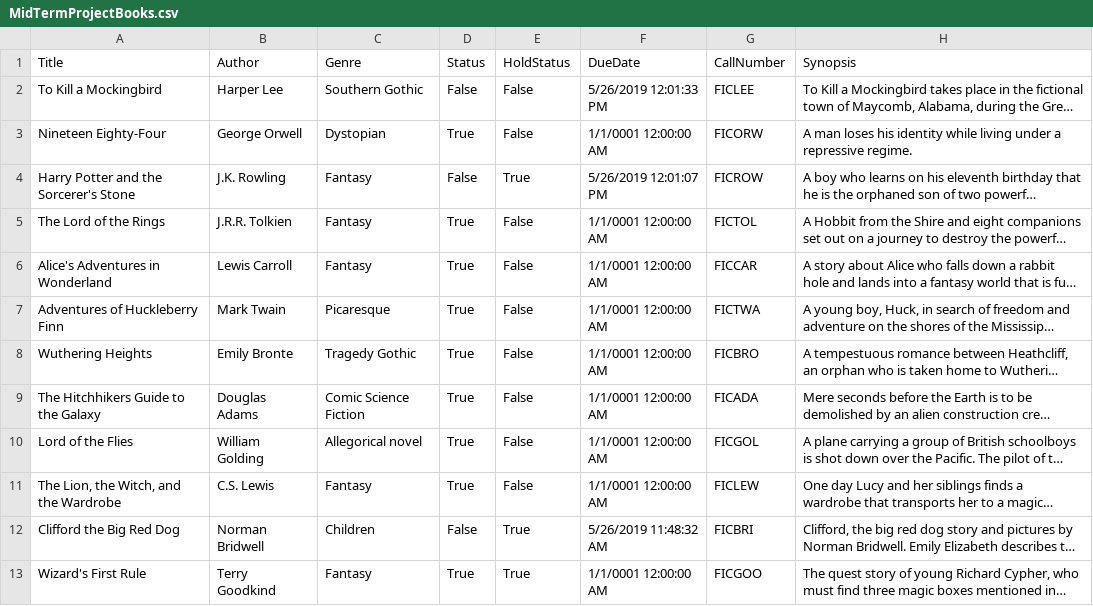
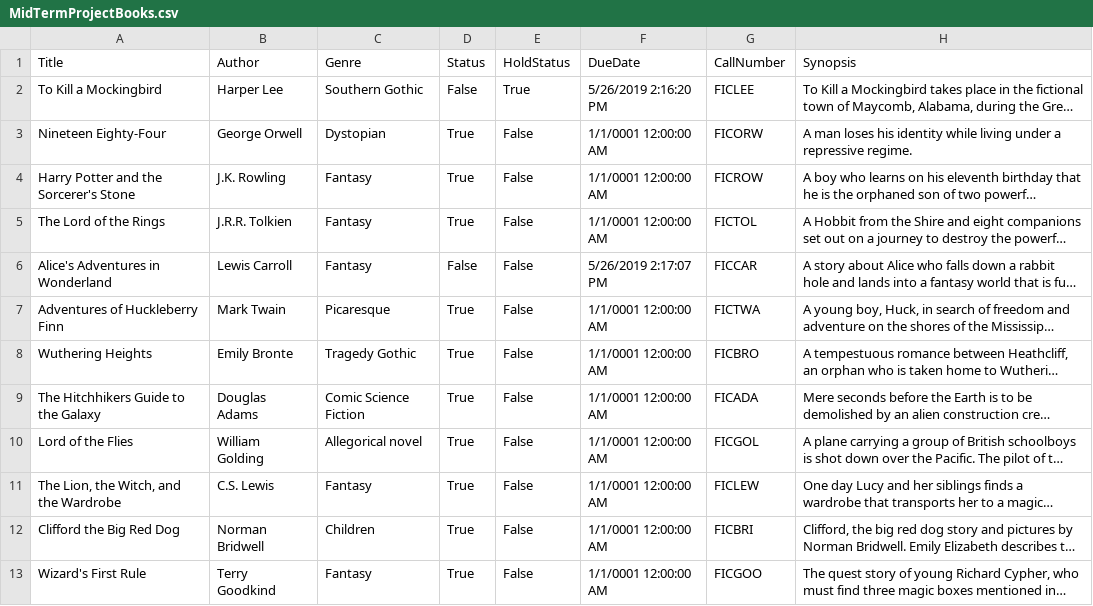
Before and after one commit to ericwholt/Grand-Circus-Library, a CSV file: Grand-Circus-Library/MidTermProjectBooks.csv, drawn as a sheet; long unchanged cells end in …; the diff names each change by its address in the sheet, - before the commit and + after, or states it on an @@ line.

```diff
--- a/Grand-Circus-Library/MidTermProjectBooks.csv
+++ b/Grand-Circus-Library/MidTermProjectBooks.csv
-E2 (HoldStatus): False
+E2 (HoldStatus): True
-F2 (DueDate): 5/26/2019 12:01:33 PM
+F2 (DueDate): 5/26/2019 2:16:20 PM
-D4 (Status): False
+D4 (Status): True
-E4 (HoldStatus): True
+E4 (HoldStatus): False
-F4 (DueDate): 5/26/2019 12:01:07 PM
+F4 (DueDate): 1/1/0001 12:00:00 AM
-D6 (Status): True
+D6 (Status): False
-F6 (DueDate): 1/1/0001 12:00:00 AM
+F6 (DueDate): 5/26/2019 2:17:07 PM
-D12 (Status): False
+D12 (Status): True
-E12:E13 (HoldStatus): True
+E12:E13 (HoldStatus): False
-F12 (DueDate): 5/26/2019 11:48:32 AM
+F12 (DueDate): 1/1/0001 12:00:00 AM
```
Also changed, not shown: 4 other files.
